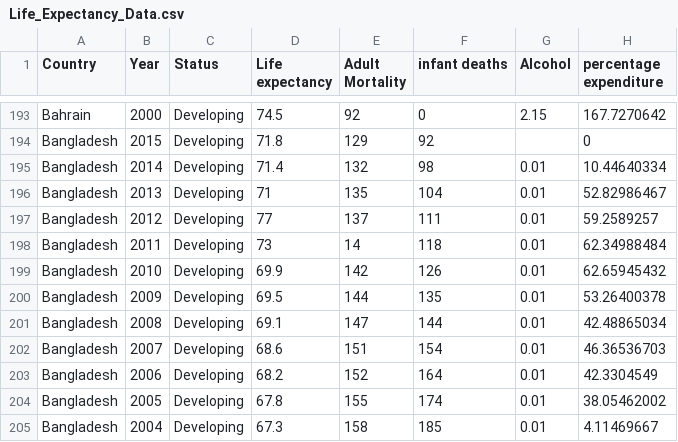
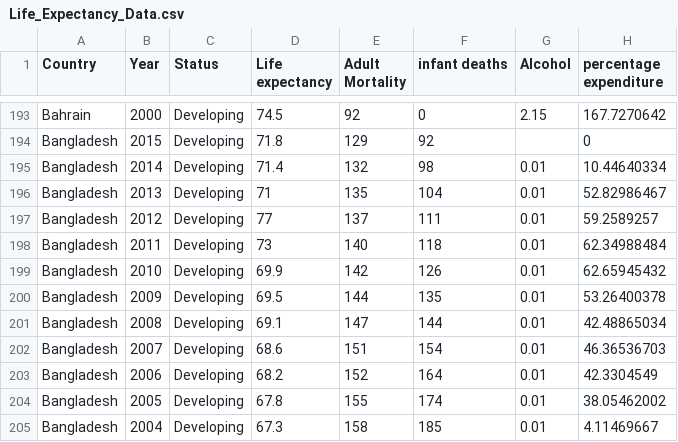
Before and after one commit to ahmedshahjahan/LifeExpectancyPrediction, a CSV file: Datasets/Life_Expectancy_Data.csv, drawn as a sheet; only a part is shown, gaps mark what is left out; the diff names each change by its address in the sheet, - before the commit and + after, or states it on an @@ line.

Commit message:
Update Life_Expectancy_Data.csv

```diff
--- a/Datasets/Life_Expectancy_Data.csv
+++ b/Datasets/Life_Expectancy_Data.csv
-E198 (Adult Mortality): 14
+E198 (Adult Mortality): 140
```
